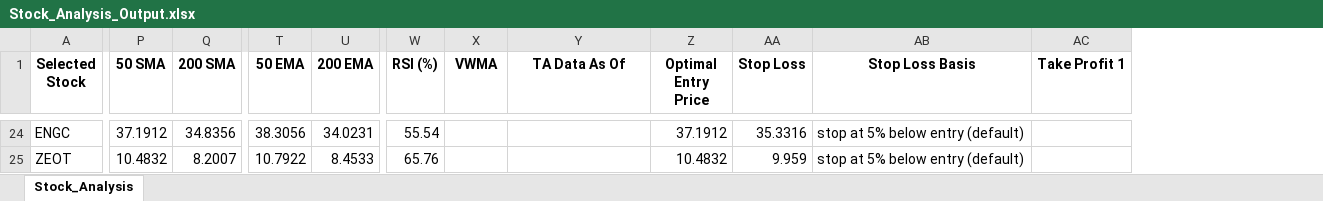
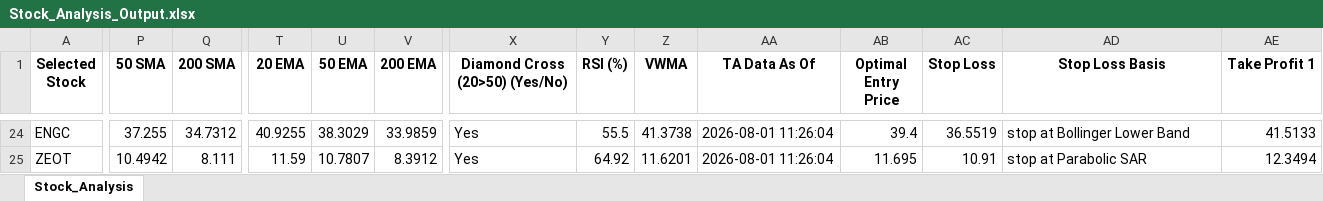
Before and after one commit to ARa2of/egx-stock-analysis, an Excel workbook: Stock_Analysis_Output.xlsx, sheet Stock_Analysis, drawn as a sheet; only a part is shown, gaps mark what is left out; values as stored, in another font and other column widths than the file's, no borders; addresses are those after the commit; the diff covers the shown part only; the diff names each change by its address in the sheet, - before the commit and + after, or states it on an @@ line.

```diff
--- a/Stock_Analysis_Output.xlsx (sheet Stock_Analysis)
+++ b/Stock_Analysis_Output.xlsx (sheet Stock_Analysis)
+column T (20 EMA), rows 24-25: 40.9255 | 11.59
+column X (Diamond Cross (20>50) (Yes/No)), rows 24-25: Yes | Yes
-P24 (50 SMA): 37.1912
+P24 (50 SMA): 37.255
-Q24 (200 SMA): 34.8356
+Q24 (200 SMA): 34.7312
-U24 (50 EMA): 38.3056
+U24 (50 EMA): 38.3029
-V24 (200 EMA): 34.0231
+V24 (200 EMA): 33.9859
-Y24 (RSI (%)): 55.54
+Y24 (RSI (%)): 55.5
-Z24 (VWMA): (empty)
+Z24 (VWMA): 41.3738
-AA24:AA25 (TA Data As Of): (empty)
+AA24:AA25 (TA Data As Of): 2026-08-01 11:26:04
-AB24 (Optimal Entry Price): 37.1912
+AB24 (Optimal Entry Price): 39.4
-AC24 (Stop Loss): 35.3316
+AC24 (Stop Loss): 36.5519
-AD24 (Stop Loss Basis): stop at 5% below entry (default)
+AD24 (Stop Loss Basis): stop at Bollinger Lower Band
-AE24 (Take Profit 1): (empty)
+AE24 (Take Profit 1): 41.5133
-P25 (50 SMA): 10.4832
+P25 (50 SMA): 10.4942
-Q25 (200 SMA): 8.2007
+Q25 (200 SMA): 8.111
-U25 (50 EMA): 10.7922
+U25 (50 EMA): 10.7807
-V25 (200 EMA): 8.4533
+V25 (200 EMA): 8.3912
-Y25 (RSI (%)): 65.76
+Y25 (RSI (%)): 64.92
-Z25 (VWMA): (empty)
+Z25 (VWMA): 11.6201
-AB25 (Optimal Entry Price): 10.4832
+AB25 (Optimal Entry Price): 11.695
-AC25 (Stop Loss): 9.959
+AC25 (Stop Loss): 10.91
-AD25 (Stop Loss Basis): stop at 5% below entry (default)
+AD25 (Stop Loss Basis): stop at Parabolic SAR
-AE25 (Take Profit 1): (empty)
+AE25 (Take Profit 1): 12.3494
```
Also changed, not shown: 779 edited cells elsewhere in this sheet.
